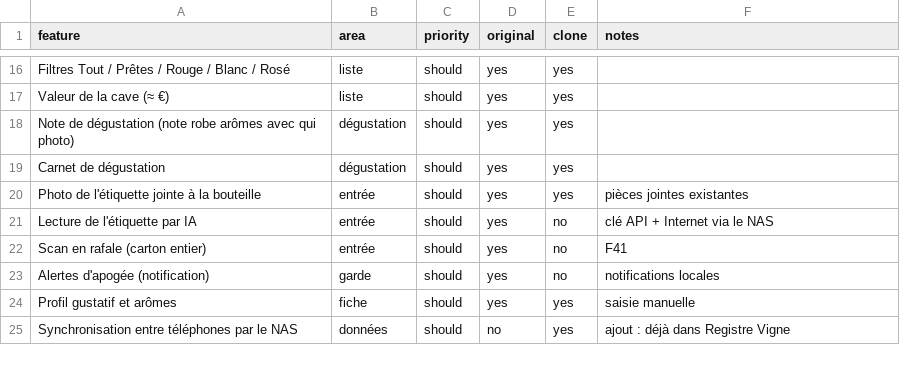
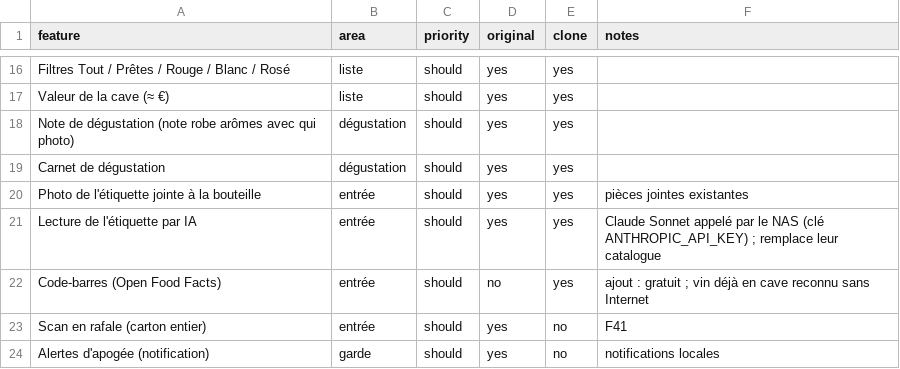
Before and after one commit to huneauadrien-art/Replica, a CSV file: replica/features-tire-bouchon.csv, drawn as a sheet; only a part is shown, gaps mark what is left out; the shorter side is filled out with more unchanged rows.

```diff
--- a/replica/features-tire-bouchon.csv
+++ b/replica/features-tire-bouchon.csv
@@ -20,3 +20,4 @@ Carnet de dégustation,dégustation,should,yes,yes,
 Photo de l'étiquette jointe à la bouteille,entrée,should,yes,yes,pièces jointes existantes
-Lecture de l'étiquette par IA,entrée,should,yes,no,clé API + Internet via le NAS
+Lecture de l'étiquette par IA,entrée,should,yes,yes,Claude Sonnet appelé par le NAS (clé ANTHROPIC_API_KEY) ; remplace leur catalogue
+Code-barres (Open Food Facts),entrée,should,no,yes,ajout : gratuit ; vin déjà en cave reconnu sans Internet
 Scan en rafale (carton entier),entrée,should,yes,no,F41
```
Also changed, not shown: 23 other files.
